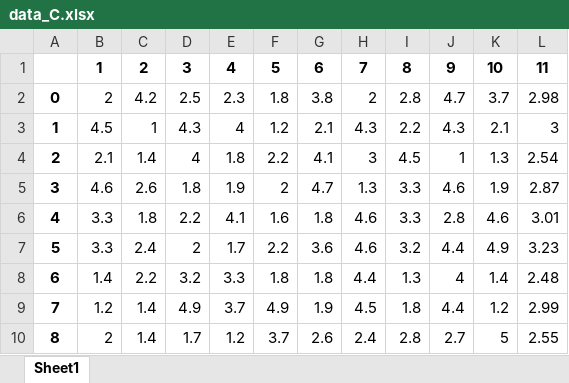
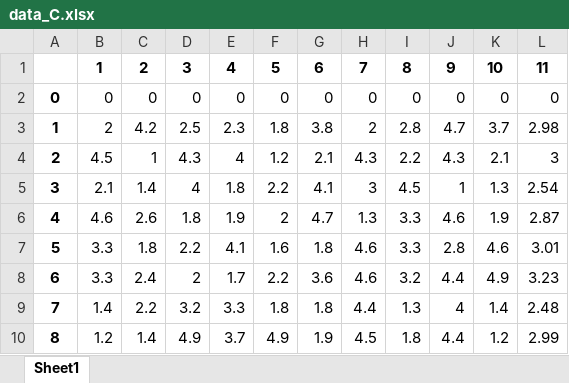
Before and after one commit to GiangTT1909/TourismRecommendation, an Excel workbook: src/gatourism/data_C.xlsx, sheet Sheet1, drawn as a sheet; only a part is shown; the shorter side is filled out with more unchanged rows; values as stored, in another font and other column widths than the file's, no borders; addresses are those after the commit; the diff names each change by its address in the sheet, - before the commit and + after, or states it on an @@ line.

```diff
--- a/src/gatourism/data_C.xlsx (sheet Sheet1)
+++ b/src/gatourism/data_C.xlsx (sheet Sheet1)
+row 2: 0 | 0 | 0 | 0 | 0 | 0 | 0 | 0 | 0 | 0 | 0 | 0
@@ column A renumbered from row 3 down @@
```
Also changed, not shown: formulas that keep their value, Result.xlsx, src/gatourism/data_M-New.xlsx, 6 other files.
